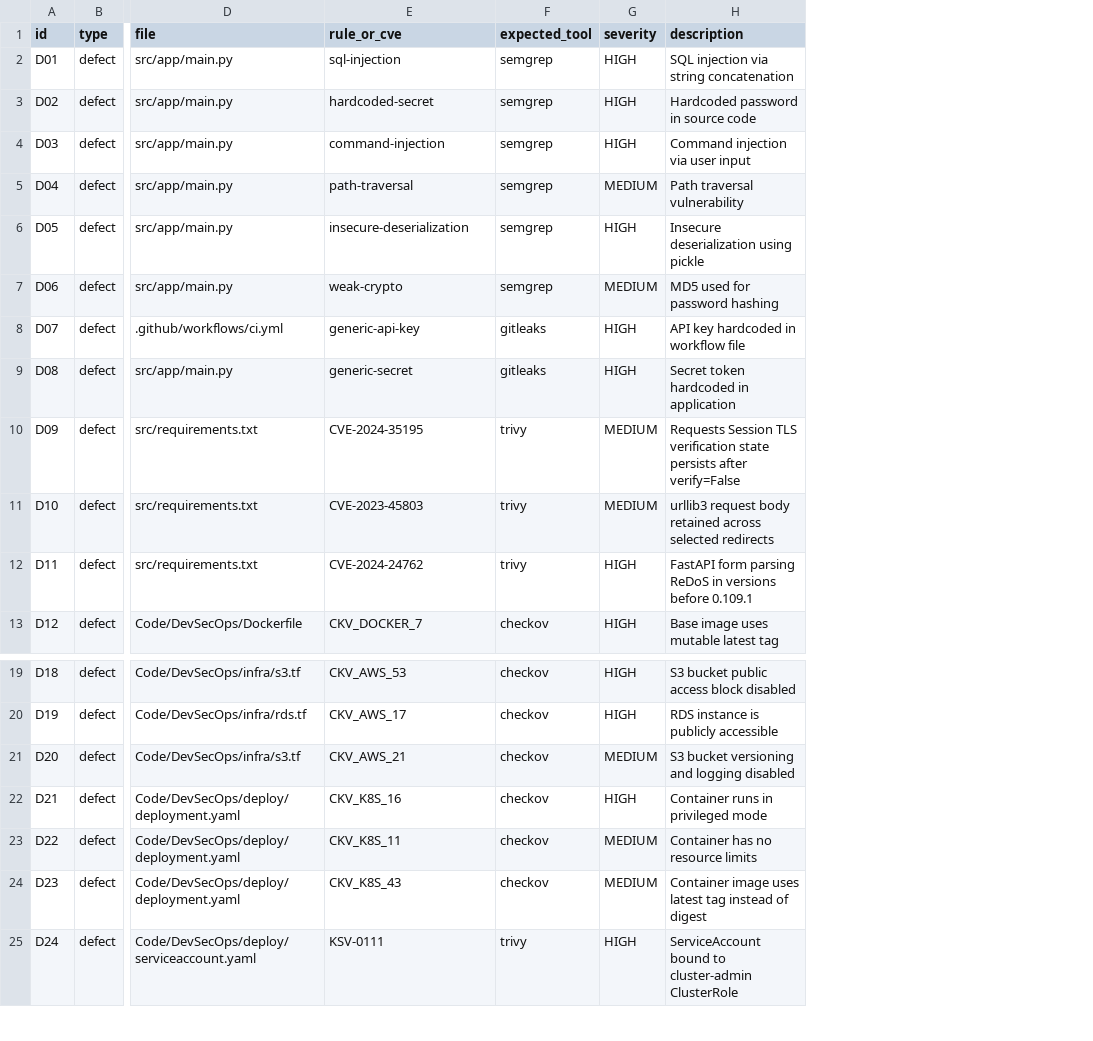
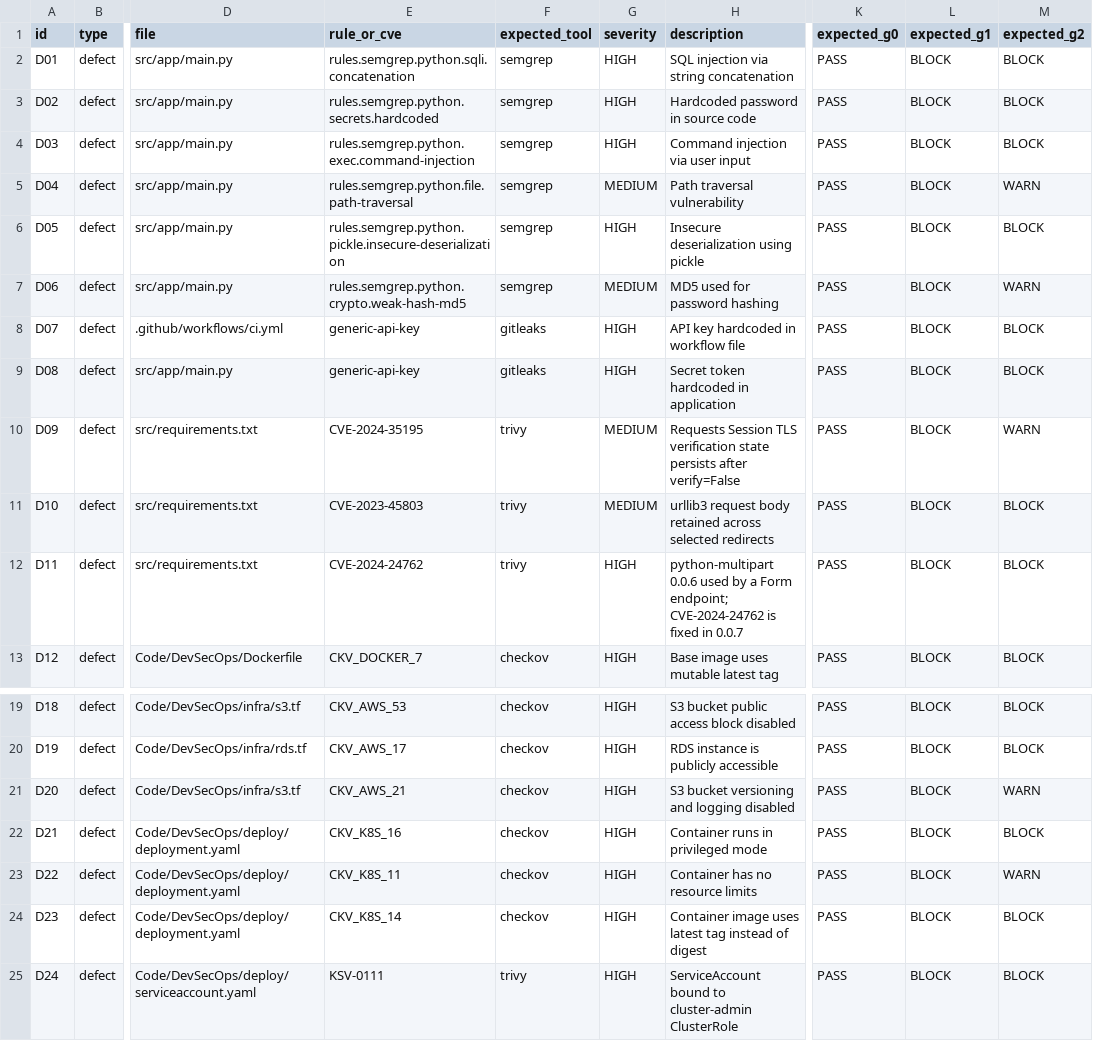
Before and after one commit to gialong611/DevSecOps_Project, a CSV file: Code/DevSecOps/ground_truth/ground_truth.csv, drawn as a sheet; only a part is shown, gaps mark what is left out; the diff names each change by its address in the sheet, - before the commit and + after, or states it on an @@ line.

```diff
--- a/Code/DevSecOps/ground_truth/ground_truth.csv
+++ b/Code/DevSecOps/ground_truth/ground_truth.csv
+column K (expected_g0), rows 2-13: all PASS; rows 19-25: all PASS
+column L (expected_g1), rows 2-13: all BLOCK; rows 19-25: all BLOCK
+column M (expected_g2), rows 2-13: BLOCK | BLOCK | BLOCK | WARN | BLOCK | WARN | BLOCK | BLOCK | WARN | BLOCK | BLOCK | BLOCK; rows 19-25: BLOCK | BLOCK | WARN | BLOCK | WARN | BLOCK | BLOCK
-E2 (rule_or_cve): sql-injection
+E2 (rule_or_cve): rules.semgrep.python.sqli.concatenation
-E3 (rule_or_cve): hardcoded-secret
+E3 (rule_or_cve): rules.semgrep.python.secrets.hardcoded
-E4 (rule_or_cve): command-injection
+E4 (rule_or_cve): rules.semgrep.python.exec.command-injection
-E5 (rule_or_cve): path-traversal
+E5 (rule_or_cve): rules.semgrep.python.file.path-traversal
-E6 (rule_or_cve): insecure-deserialization
+E6 (rule_or_cve): rules.semgrep.python.pickle.insecure-deserialization
-E7 (rule_or_cve): weak-crypto
+E7 (rule_or_cve): rules.semgrep.python.crypto.weak-hash-md5
-E9 (rule_or_cve): generic-secret
+E9 (rule_or_cve): generic-api-key
-H12 (description): FastAPI form parsing ReDoS in versions before 0.109.1
+H12 (description): python-multipart 0.0.6 used by a Form endpoint; CVE-2024-24762 is fixed in 0.0.7
-G21 (severity): MEDIUM
+G21 (severity): HIGH
-G23:G24 (severity): MEDIUM
+G23:G24 (severity): HIGH
-E24 (rule_or_cve): CKV_K8S_43
+E24 (rule_or_cve): CKV_K8S_14
```
Also changed, not shown: 8 other files.
